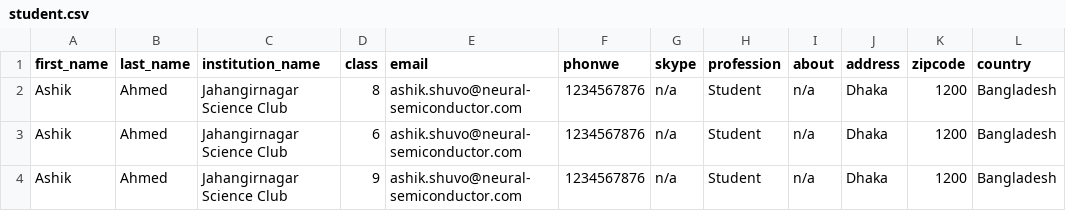
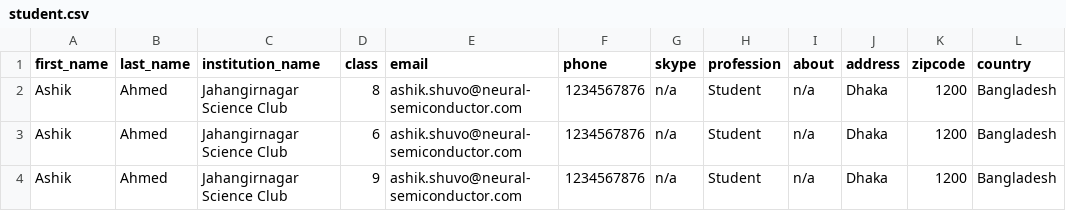
Before and after one commit to Saif-Mahmud-Khan-Dourjoy/assessment_center_backend, a CSV file: conf_command/student.csv, drawn as a sheet; only a part is shown.

```diff
--- a/conf_command/student.csv
+++ b/conf_command/student.csv
@@ -1,2 +1,2 @@
-first_name,last_name,institution_name,class,email,phonwe,skype,profession,about,address,zipcode,country
+first_name,last_name,institution_name,class,email,phone,skype,profession,about,address,zipcode,country
 Ashik,Ahmed,Jahangirnagar Science Club,8,ashik.shuvo@neural-semiconductor.com,1234567876,n/a,Student,n/a,Dhaka,1200,Bangladesh
```
Also changed, not shown: 33 other files.
